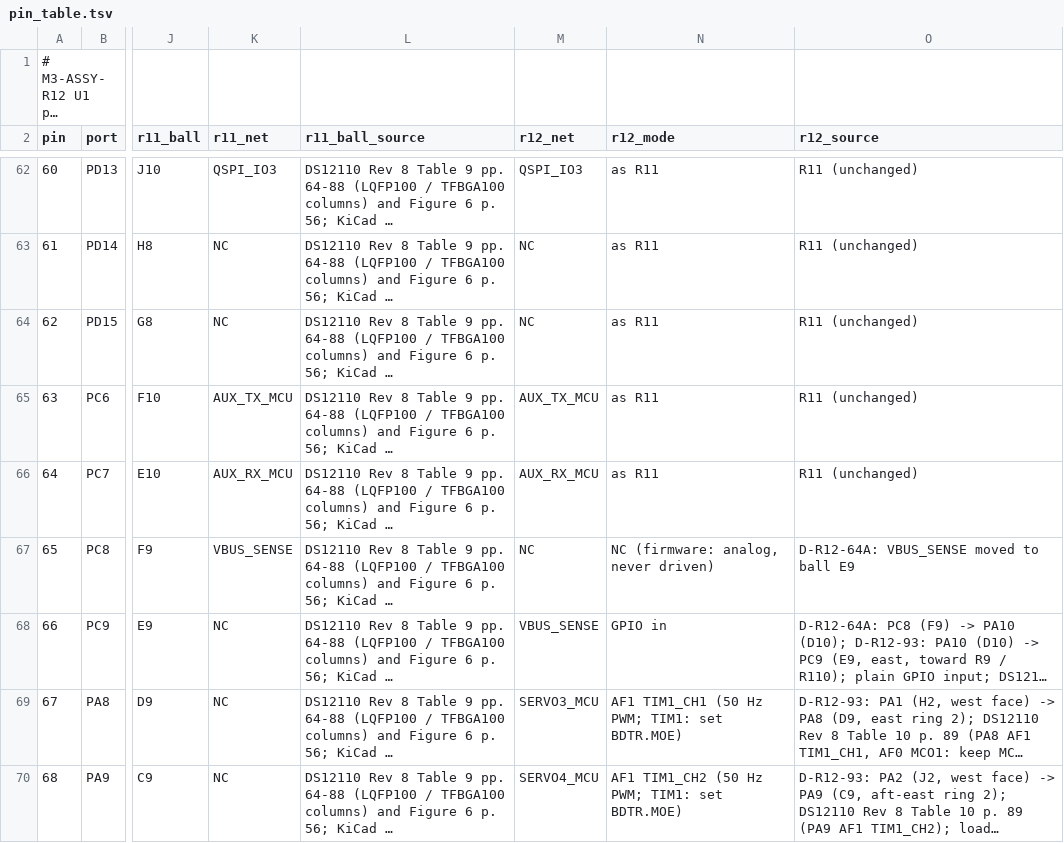
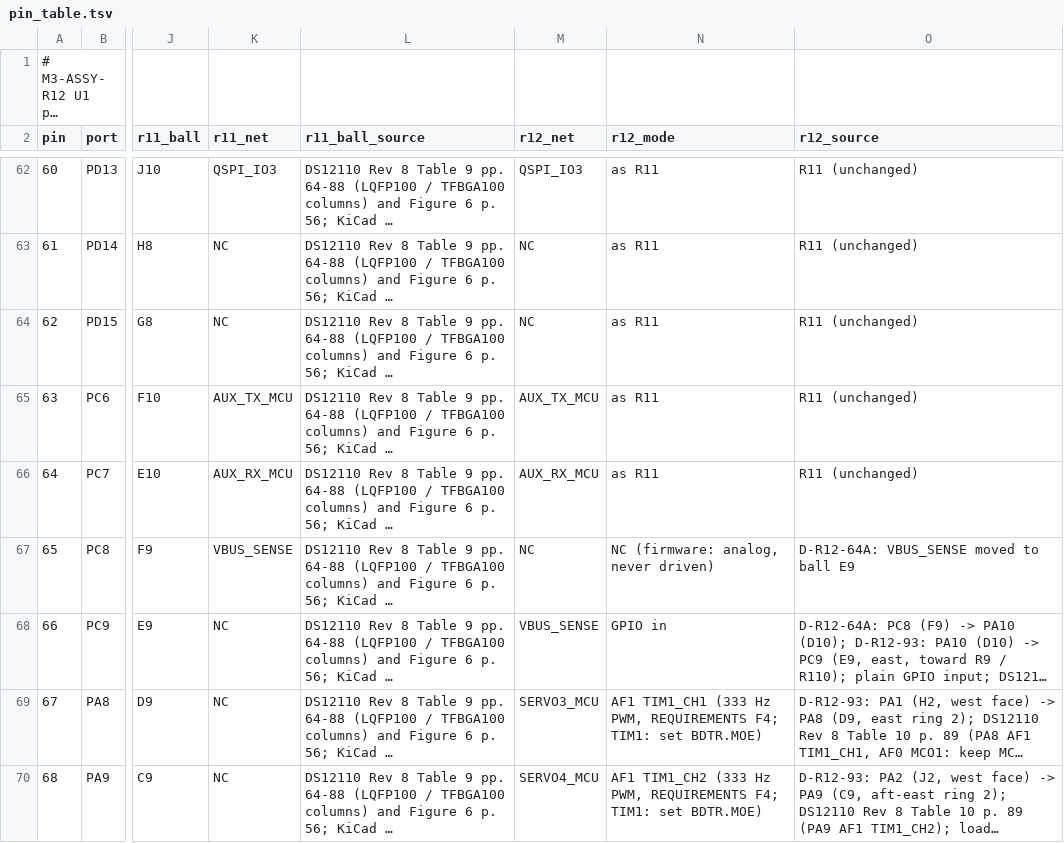
Before and after one commit to OAK-WJR/rocket-flight-computer, a TSV file: m3_design/r12/design/pin_table.tsv, drawn as a sheet; only a part is shown, gaps mark what is left out; long unchanged cells end in …; the diff covers the shown part only; the diff names each change by its address in the sheet, - before the commit and + after, or states it on an @@ line.

```diff
--- a/m3_design/r12/design/pin_table.tsv
+++ b/m3_design/r12/design/pin_table.tsv
-N69 (r12_mode): AF1 TIM1_CH1 (50 Hz PWM; TIM1: set…
+N69 (r12_mode): AF1 TIM1_CH1 (333 Hz PWM, REQUIREMENTS F4; TIM1: set…
-N70 (r12_mode): AF1 TIM1_CH2 (50 Hz PWM; TIM1: set…
+N70 (r12_mode): AF1 TIM1_CH2 (333 Hz PWM, REQUIREMENTS F4; TIM1: set…
```
Also changed, not shown: 5 edited cells elsewhere in this file, 6 other files.
